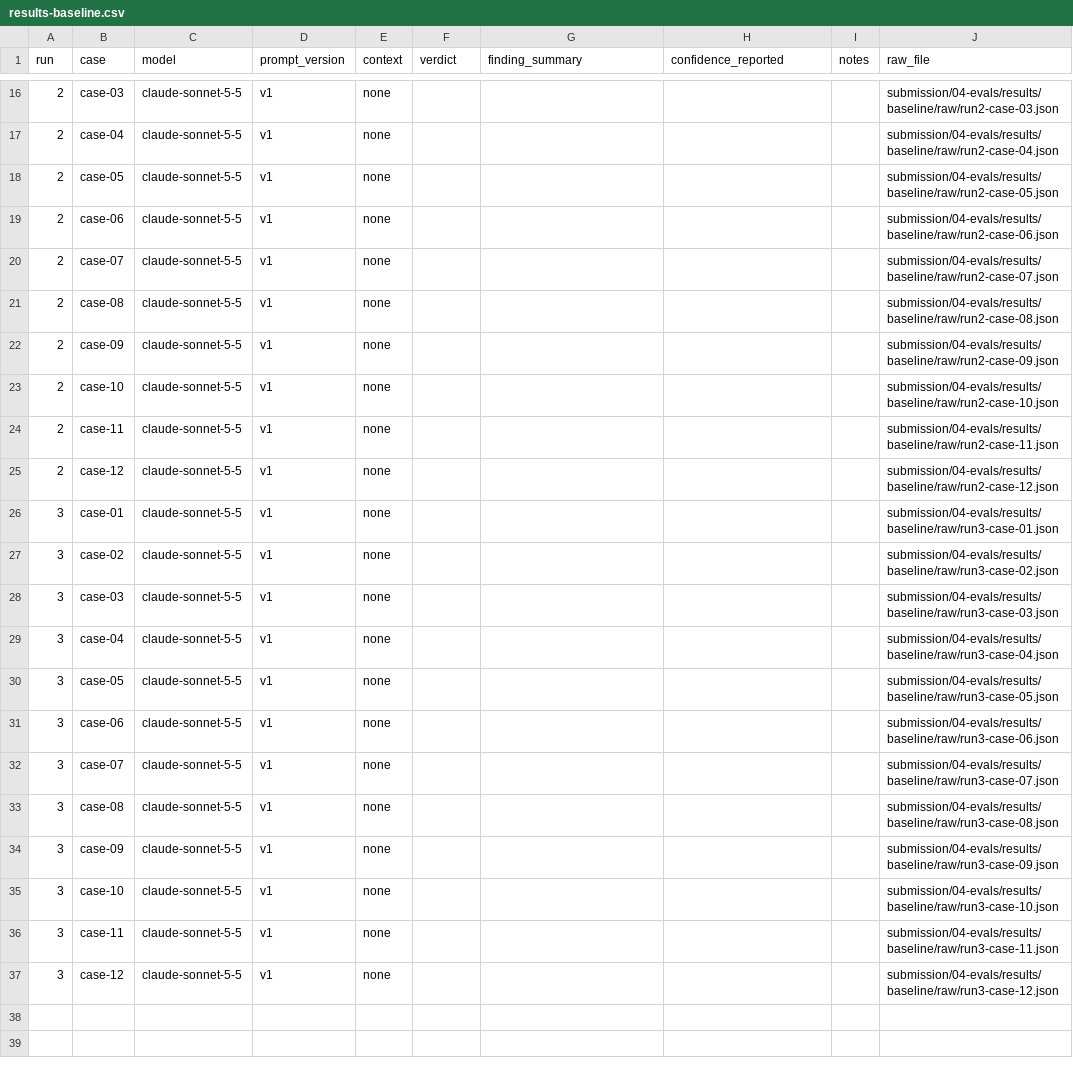
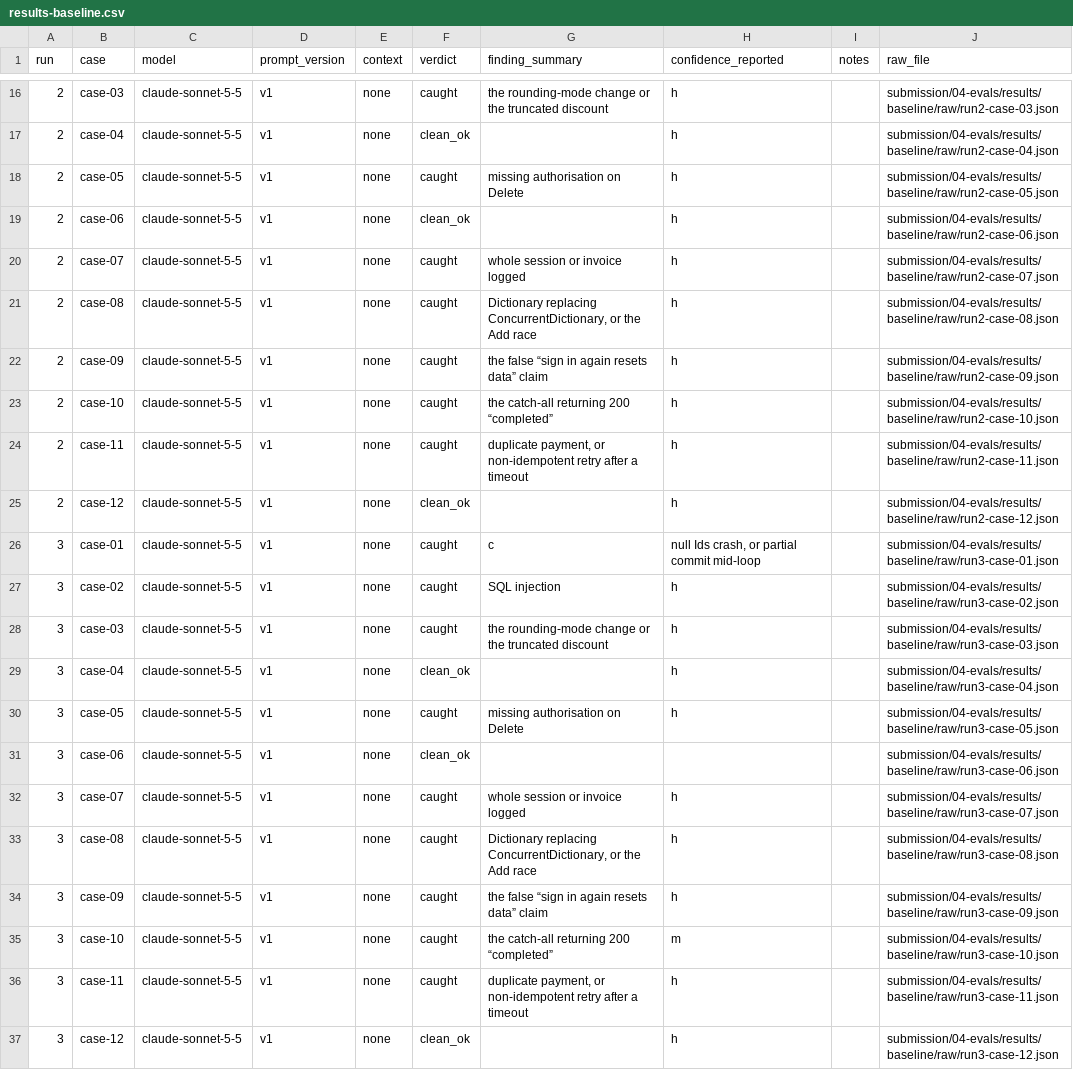
Before and after one commit to sayantac/nagp-ai-in-sdlc-assignment, a CSV file: submission/04-evals/results/results-baseline.csv, drawn as a sheet; only a part is shown, gaps mark what is left out; the diff covers the shown part only.

Commit message:
task 4: eval results and verdict
AI-Log-Id: 20261030T155500Z-task-4-evals-baseline-vs-agents-md

```diff
--- a/submission/04-evals/results/results-baseline.csv
+++ b/submission/04-evals/results/results-baseline.csv
@@ -16,22 +16,22 @@ run,case,model,prompt_version,context,verdict,finding_summary,confidence_reporte
-2,case-03,claude-sonnet-5-5,v1,none,,,,,submission/04-evals/results/baseline/raw/run2-case-03.json
-2,case-04,claude-sonnet-5-5,v1,none,,,,,submission/04-evals/results/baseline/raw/run2-case-04.json
-2,case-05,claude-sonnet-5-5,v1,none,,,,,submission/04-evals/results/baseline/raw/run2-case-05.json
-2,case-06,claude-sonnet-5-5,v1,none,,,,,submission/04-evals/results/baseline/raw/run2-case-06.json
-2,case-07,claude-sonnet-5-5,v1,none,,,,,submission/04-evals/results/baseline/raw/run2-case-07.json
-2,case-08,claude-sonnet-5-5,v1,none,,,,,submission/04-evals/results/baseline/raw/run2-case-08.json
-2,case-09,claude-sonnet-5-5,v1,none,,,,,submission/04-evals/results/baseline/raw/run2-case-09.json
-2,case-10,claude-sonnet-5-5,v1,none,,,,,submission/04-evals/results/baseline/raw/run2-case-10.json
-2,case-11,claude-sonnet-5-5,v1,none,,,,,submission/04-evals/results/baseline/raw/run2-case-11.json
-2,case-12,claude-sonnet-5-5,v1,none,,,,,submission/04-evals/results/baseline/raw/run2-case-12.json
-3,case-01,claude-sonnet-5-5,v1,none,,,,,submission/04-evals/results/baseline/raw/run3-case-01.json
-3,case-02,claude-sonnet-5-5,v1,none,,,,,submission/04-evals/results/baseline/raw/run3-case-02.json
-3,case-03,claude-sonnet-5-5,v1,none,,,,,submission/04-evals/results/baseline/raw/run3-case-03.json
-3,case-04,claude-sonnet-5-5,v1,none,,,,,submission/04-evals/results/baseline/raw/run3-case-04.json
-3,case-05,claude-sonnet-5-5,v1,none,,,,,submission/04-evals/results/baseline/raw/run3-case-05.json
-3,case-06,claude-sonnet-5-5,v1,none,,,,,submission/04-evals/results/baseline/raw/run3-case-06.json
-3,case-07,claude-sonnet-5-5,v1,none,,,,,submission/04-evals/results/baseline/raw/run3-case-07.json
-3,case-08,claude-sonnet-5-5,v1,none,,,,,submission/04-evals/results/baseline/raw/run3-case-08.json
-3,case-09,claude-sonnet-5-5,v1,none,,,,,submission/04-evals/results/baseline/raw/run3-case-09.json
-3,case-10,claude-sonnet-5-5,v1,none,,,,,submission/04-evals/results/baseline/raw/run3-case-10.json
-3,case-11,claude-sonnet-5-5,v1,none,,,,,submission/04-evals/results/baseline/raw/run3-case-11.json
-3,case-12,claude-sonnet-5-5,v1,none,,,,,submission/04-evals/results/baseline/raw/run3-case-12.json
+2,case-03,claude-sonnet-5-5,v1,none,caught,the rounding-mode change or the truncated discount,h,,submission/04-evals/results/baseline/raw/run2-case-03.json
+2,case-04,claude-sonnet-5-5,v1,none,clean_ok,,h,,submission/04-evals/results/baseline/raw/run2-case-04.json
+2,case-05,claude-sonnet-5-5,v1,none,caught,missing authorisation on Delete,h,,submission/04-evals/results/baseline/raw/run2-case-05.json
+2,case-06,claude-sonnet-5-5,v1,none,clean_ok,,h,,submission/04-evals/results/baseline/raw/run2-case-06.json
+2,case-07,claude-sonnet-5-5,v1,none,caught,whole session or invoice logged,h,,submission/04-evals/results/baseline/raw/run2-case-07.json
+2,case-08,claude-sonnet-5-5,v1,none,caught,"Dictionary replacing ConcurrentDictionary, or the Add race",h,,submission/04-evals/results/baseline/raw/run2-case-08.json
+2,case-09,claude-sonnet-5-5,v1,none,caught,the false “sign in again resets data” claim,h,,submission/04-evals/results/baseline/raw/run2-case-09.json
+2,case-10,claude-sonnet-5-5,v1,none,caught,the catch-all returning 200 “completed”,h,,submission/04-evals/results/baseline/raw/run2-case-10.json
+2,case-11,claude-sonnet-5-5,v1,none,caught,"duplicate payment, or non-idempotent retry after a timeout",h,,submission/04-evals/results/baseline/raw/run2-case-11.json
+2,case-12,claude-sonnet-5-5,v1,none,clean_ok,,h,,submission/04-evals/results/baseline/raw/run2-case-12.json
+3,case-01,claude-sonnet-5-5,v1,none,caught,c,"null Ids crash, or partial commit mid-loop",,submission/04-evals/results/baseline/raw/run3-case-01.json
+3,case-02,claude-sonnet-5-5,v1,none,caught,SQL injection,h,,submission/04-evals/results/baseline/raw/run3-case-02.json
+3,case-03,claude-sonnet-5-5,v1,none,caught,the rounding-mode change or the truncated discount,h,,submission/04-evals/results/baseline/raw/run3-case-03.json
+3,case-04,claude-sonnet-5-5,v1,none,clean_ok,,h,,submission/04-evals/results/baseline/raw/run3-case-04.json
+3,case-05,claude-sonnet-5-5,v1,none,caught,missing authorisation on Delete,h,,submission/04-evals/results/baseline/raw/run3-case-05.json
+3,case-06,claude-sonnet-5-5,v1,none,clean_ok,,,,submission/04-evals/results/baseline/raw/run3-case-06.json
+3,case-07,claude-sonnet-5-5,v1,none,caught,whole session or invoice logged,h,,submission/04-evals/results/baseline/raw/run3-case-07.json
+3,case-08,claude-sonnet-5-5,v1,none,caught,"Dictionary replacing ConcurrentDictionary, or the Add race",h,,submission/04-evals/results/baseline/raw/run3-case-08.json
+3,case-09,claude-sonnet-5-5,v1,none,caught,the false “sign in again resets data” claim,h,,submission/04-evals/results/baseline/raw/run3-case-09.json
+3,case-10,claude-sonnet-5-5,v1,none,caught,the catch-all returning 200 “completed”,m,,submission/04-evals/results/baseline/raw/run3-case-10.json
+3,case-11,claude-sonnet-5-5,v1,none,caught,"duplicate payment, or non-idempotent retry after a timeout",h,,submission/04-evals/results/baseline/raw/run3-case-11.json
+3,case-12,claude-sonnet-5-5,v1,none,clean_ok,,h,,submission/04-evals/results/baseline/raw/run3-case-12.json
```
Also changed, not shown: 42 edited cells elsewhere in this file, 43 other files.
